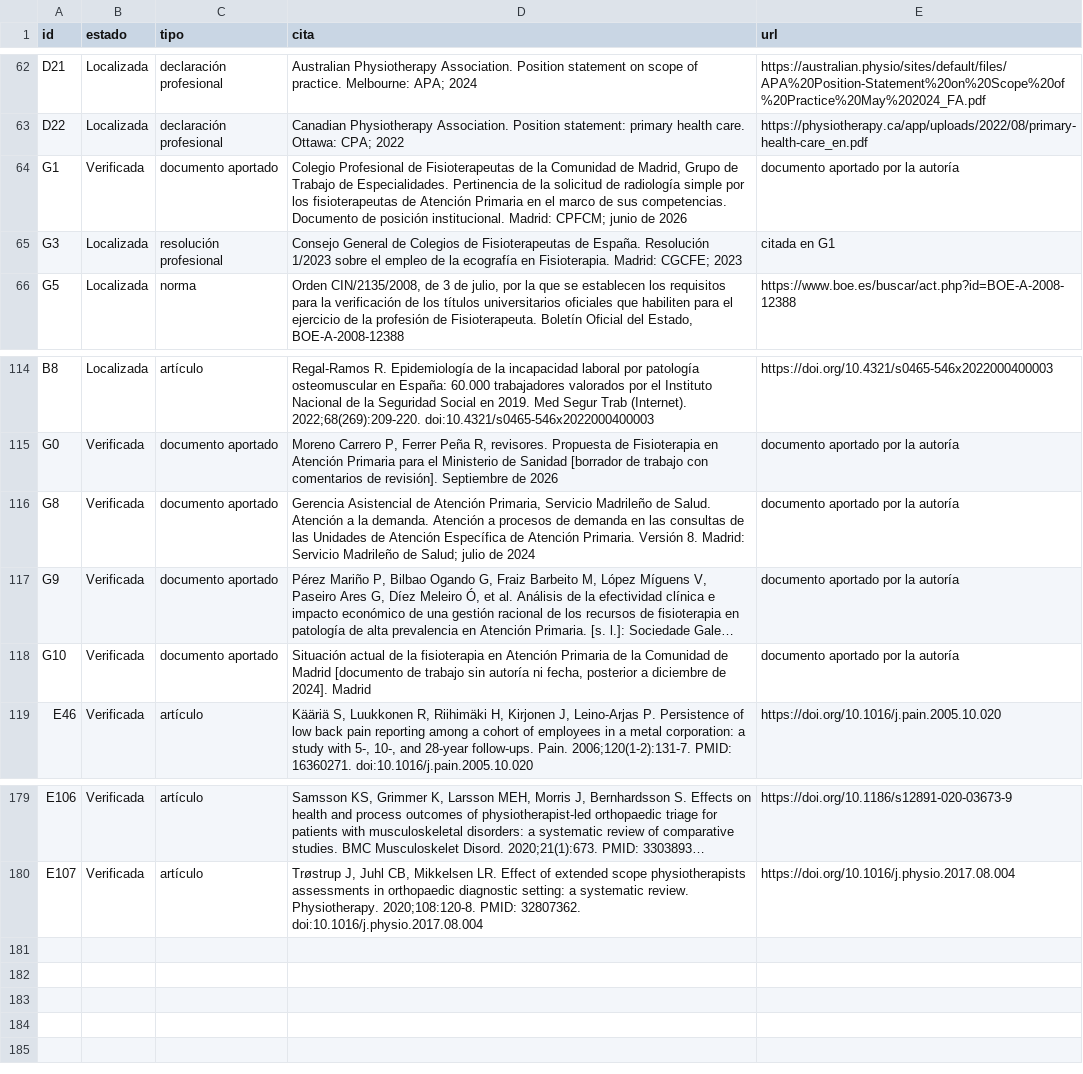
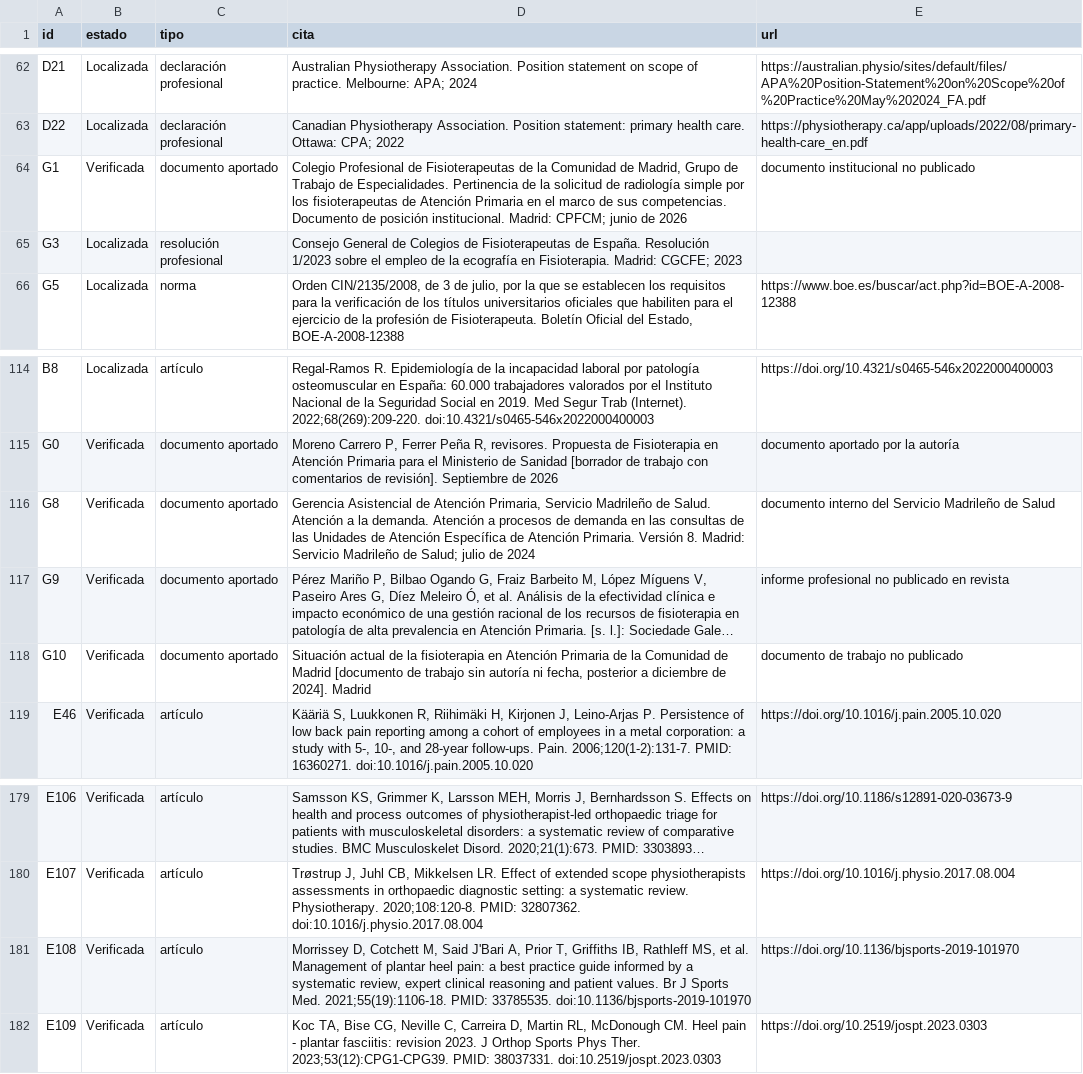
Before and after one commit to drraulferrer/Proyectos, a CSV file: fisioterapia-ap-ministerio/documento/datos/referencias.csv, drawn as a sheet; only a part is shown, gaps mark what is left out; long unchanged cells end in …; the diff names each change by its address in the sheet, - before the commit and + after, or states it on an @@ line.

```diff
--- a/fisioterapia-ap-ministerio/documento/datos/referencias.csv
+++ b/fisioterapia-ap-ministerio/documento/datos/referencias.csv
-E64 (url): documento aportado por la autoría
+E64 (url): documento institucional no publicado
-E65 (url): citada en G1
+E65 (url): (empty)
-E116 (url): documento aportado por la autoría
+E116 (url): documento interno del Servicio Madrileño de Salud
-E117 (url): documento aportado por la autoría
+E117 (url): informe profesional no publicado en revista
-E118 (url): documento aportado por la autoría
+E118 (url): documento de trabajo no publicado
+row 181: E108 | Verificada | artículo | Morrissey D, Cotchett M, Said J'Bari A, Prior T, Griffiths IB, Rathleff MS, et al. Management of plantar heel pain: a best practice guide informed by a systematic review, expert clinical reasoning and patient values. Br J Sports Med. 2021;55(19):1106-18. PMID: 33785535. doi:10.1136/bjsports-2019-101970 | https://doi.org/10.1136/bjsports-2019-101970
+row 182: E109 | Verificada | artículo | Koc TA, Bise CG, Neville C, Carreira D, Martin RL, McDonough CM. Heel pain - plantar fasciitis: revision 2023. J Orthop Sports Phys Ther. 2023;53(12):CPG1-CPG39. PMID: 38037331. doi:10.2519/jospt.2023.0303 | https://doi.org/10.2519/jospt.2023.0303
```
Also changed, not shown: 24 other files.
